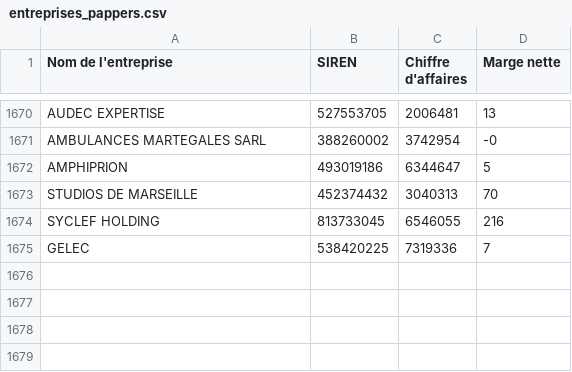
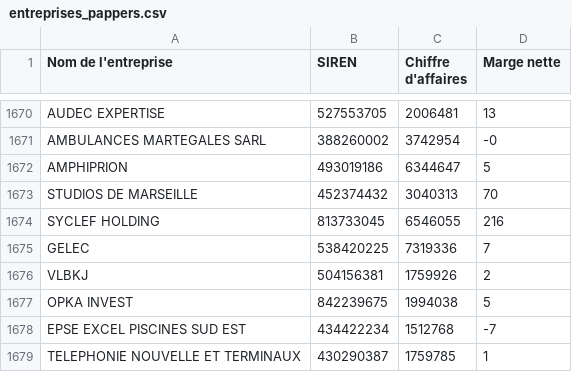
Before and after one commit to lavibration/pprs, a CSV file: entreprises_pappers.csv, drawn as a sheet; only a part is shown, gaps mark what is left out; the diff names each change by its address in the sheet, - before the commit and + after, or states it on an @@ line.

```diff
--- a/entreprises_pappers.csv
+++ b/entreprises_pappers.csv
+row 1676: VLBKJ | 504156381 | 1759926 | 2
+row 1677: OPKA INVEST | 842239675 | 1994038 | 5
+row 1678: EPSE EXCEL PISCINES SUD EST | 434422234 | 1512768 | -7
+row 1679: TELEPHONIE NOUVELLE ET TERMINAUX | 430290387 | 1759785 | 1
```
Also changed, not shown: entreprises_pappers_10M.csv.
